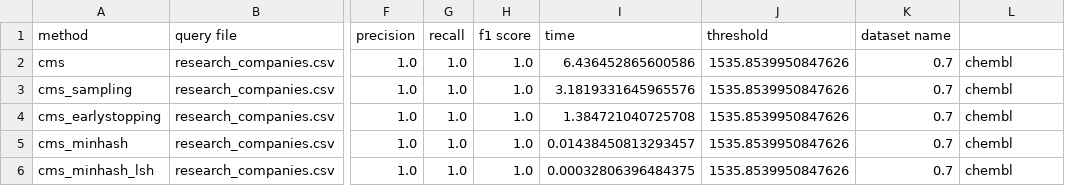
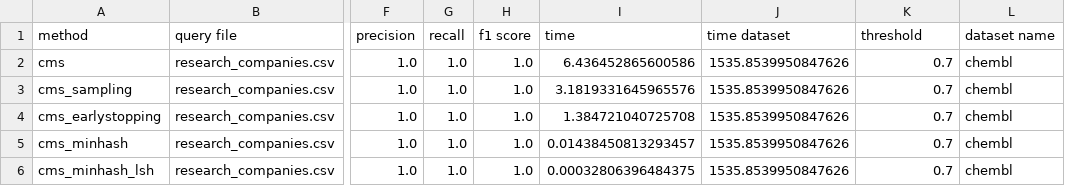
Before and after one commit to sadia-4/SketchJoin, a CSV file: results/chembl_j.csv, drawn as a sheet; only a part is shown, gaps mark what is left out; the diff names each change by its address in the sheet, - before the commit and + after, or states it on an @@ line.

Commit message:
Add files via upload

```diff
--- a/results/chembl_j.csv
+++ b/results/chembl_j.csv
-J1: threshold
+J1: time dataset
-K1: dataset name
+K1: threshold
-L1: (empty)
+L1: dataset name
```
